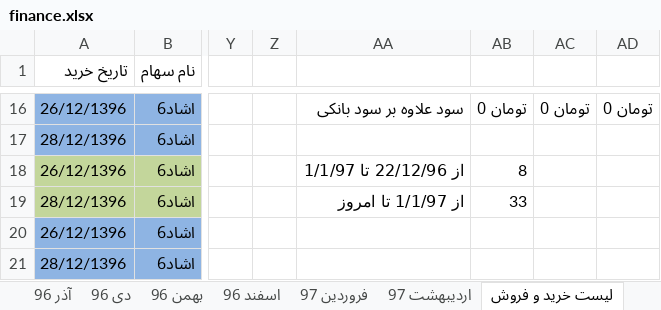
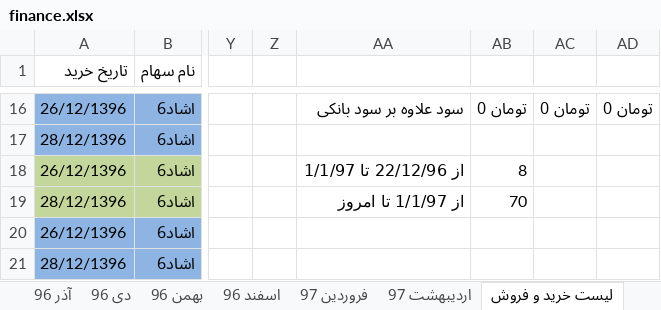
Before and after one commit to ali61n60/AudioDemo, an Excel workbook: AudioDemo/finance/finance.xlsx, sheet لیست خرید و فروش, drawn as a sheet; only a part is shown, gaps mark what is left out; values as stored, in another font and other column widths than the file's, no borders; the diff names each change by its address in the sheet, - before the commit and + after, or states it on an @@ line.

```diff
--- a/AudioDemo/finance/finance.xlsx (sheet لیست خرید و فروش)
+++ b/AudioDemo/finance/finance.xlsx (sheet لیست خرید و فروش)
-AB19: 33
+AB19: 70
```
Also changed, not shown: sheet اوراق بدون ریسک.
